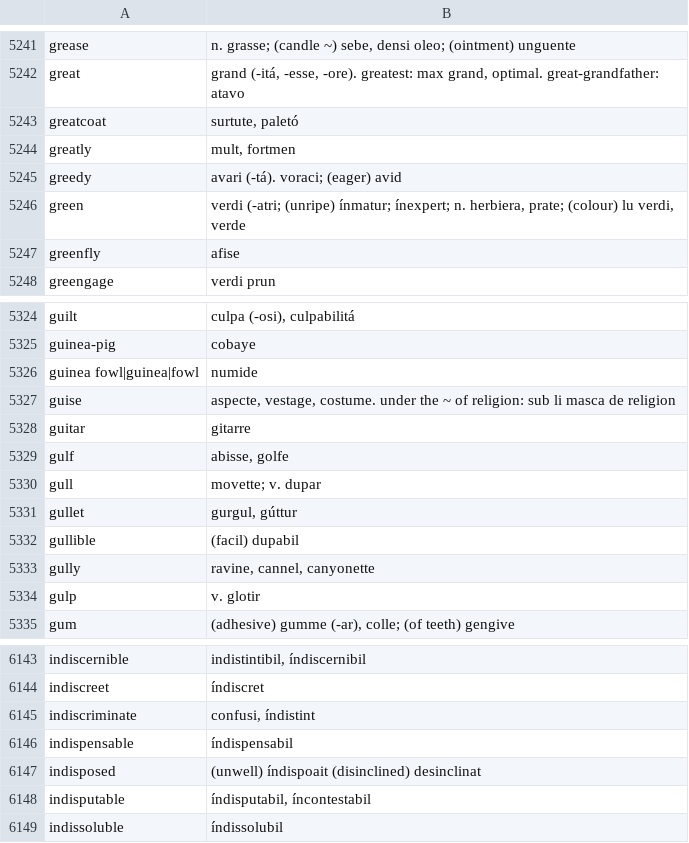
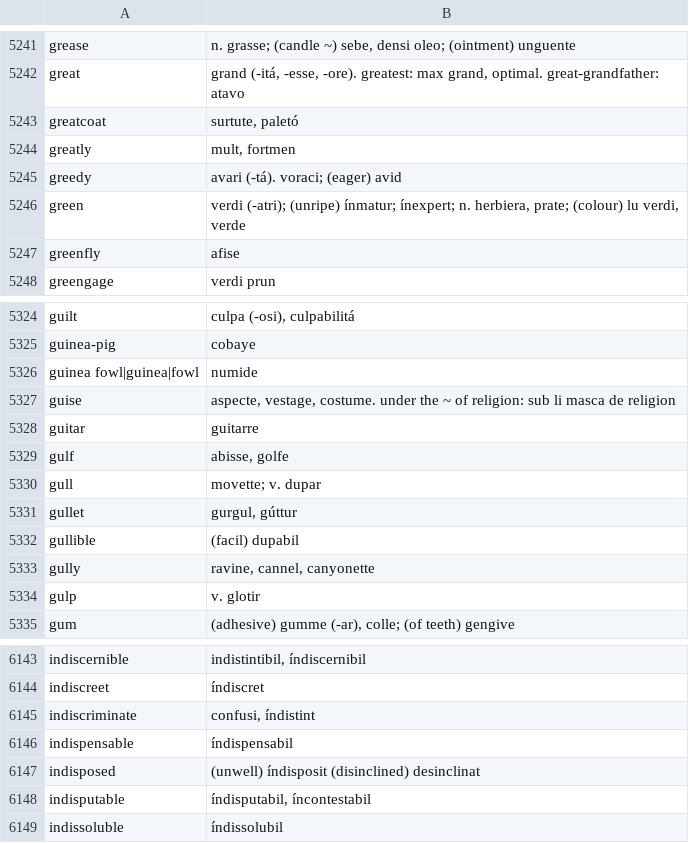
Before and after one commit to occidental-lang/dictionaries, a CSV file: data/en-ie.csv, drawn as a sheet; only a part is shown, gaps mark what is left out.

Commit message:
3 corrections

```diff
--- a/data/en-ie.csv
+++ b/data/en-ie.csv
@@ -5245,3 +5245,3 @@ greatly,"mult, fortmen"
 greedy,avari (-tá). voraci; (eager) avid
-green,"verdi (-atri; (unripe) ínmatur; ínexpert; n. herbiera, prate; (colour) lu verdi, verde"
+green,"verdi (-atri); (unripe) ínmatur; ínexpert; n. herbiera, prate; (colour) lu verdi, verde"
 greenfly,afise
@@ -5327,3 +5327,3 @@ guinea fowl|guinea|fowl,numide
 guise,"aspecte, vestage, costume. under the ~ of religion: sub li masca de religion"
-guitar,gitarre
+guitar,guitarre
 gulf,"abisse, golfe"
@@ -6146,3 +6146,3 @@ indiscriminate,"confusi, índistint"
 indispensable,índispensabil
-indisposed,(unwell) índispoait (disinclined) desinclinat
+indisposed,(unwell) índisposit (disinclined) desinclinat
 indisputable,"índisputabil, íncontestabil"
```
